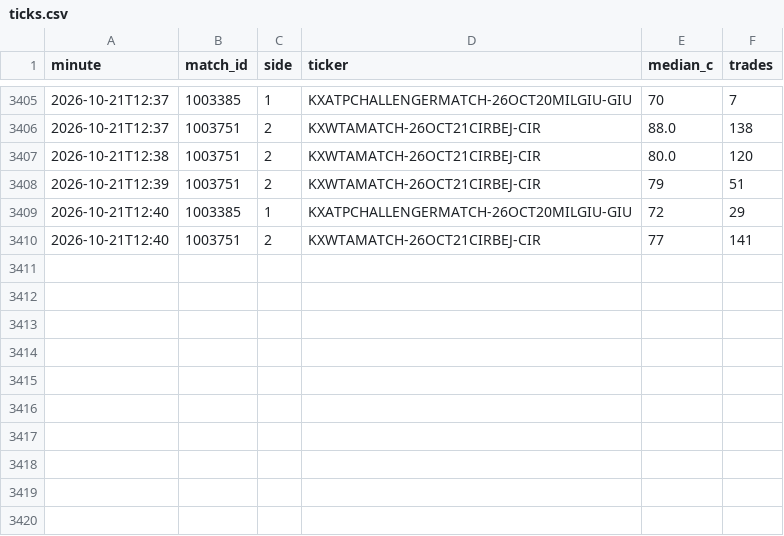
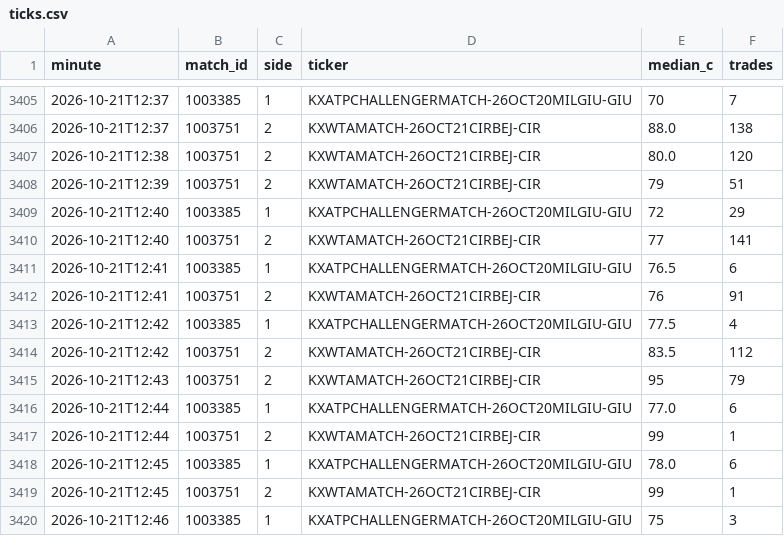
Before and after one commit to Teemotaij/KalshiWatch, a CSV file: ticks.csv, drawn as a sheet; only a part is shown, gaps mark what is left out.

```diff
--- a/ticks.csv
+++ b/ticks.csv
@@ -3410 +3410,11 @@ minute,match_id,side,ticker,median_c,trades
 2026-10-21T12:40,1003751,2,KXWTAMATCH-26OCT21CIRBEJ-CIR,77,141
+2026-10-21T12:41,1003385,1,KXATPCHALLENGERMATCH-26OCT20MILGIU-GIU,76.5,6
+2026-10-21T12:41,1003751,2,KXWTAMATCH-26OCT21CIRBEJ-CIR,76,91
+2026-10-21T12:42,1003385,1,KXATPCHALLENGERMATCH-26OCT20MILGIU-GIU,77.5,4
+2026-10-21T12:42,1003751,2,KXWTAMATCH-26OCT21CIRBEJ-CIR,83.5,112
+2026-10-21T12:43,1003751,2,KXWTAMATCH-26OCT21CIRBEJ-CIR,95,79
+2026-10-21T12:44,1003385,1,KXATPCHALLENGERMATCH-26OCT20MILGIU-GIU,77.0,6
+2026-10-21T12:44,1003751,2,KXWTAMATCH-26OCT21CIRBEJ-CIR,99,1
+2026-10-21T12:45,1003385,1,KXATPCHALLENGERMATCH-26OCT20MILGIU-GIU,78.0,6
+2026-10-21T12:45,1003751,2,KXWTAMATCH-26OCT21CIRBEJ-CIR,99,1
+2026-10-21T12:46,1003385,1,KXATPCHALLENGERMATCH-26OCT20MILGIU-GIU,75,3
```
Also changed, not shown: 1 other file.
